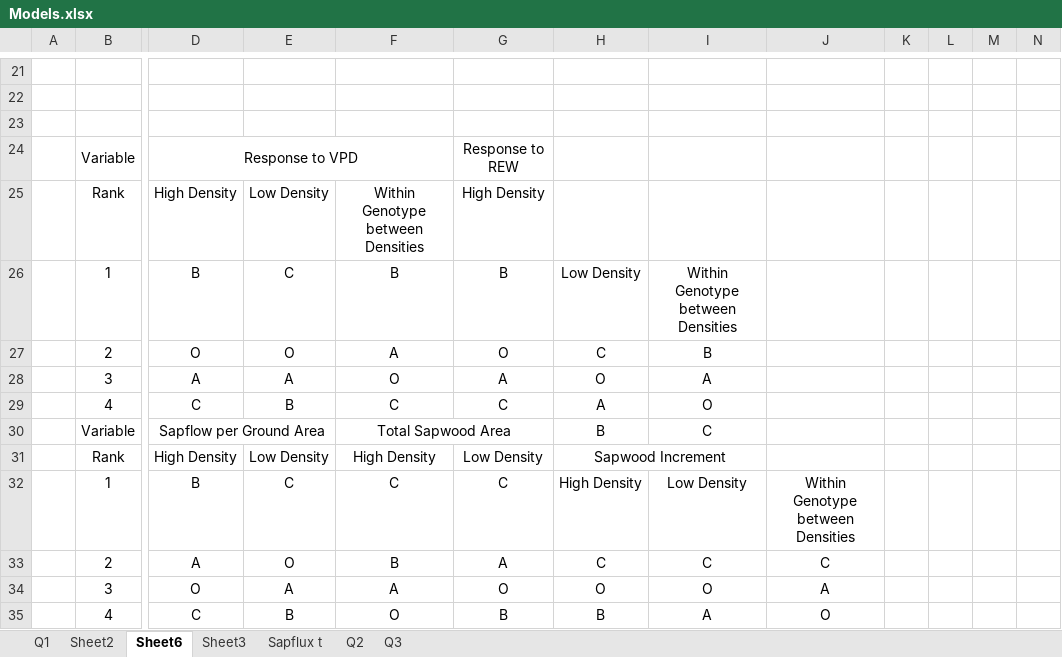
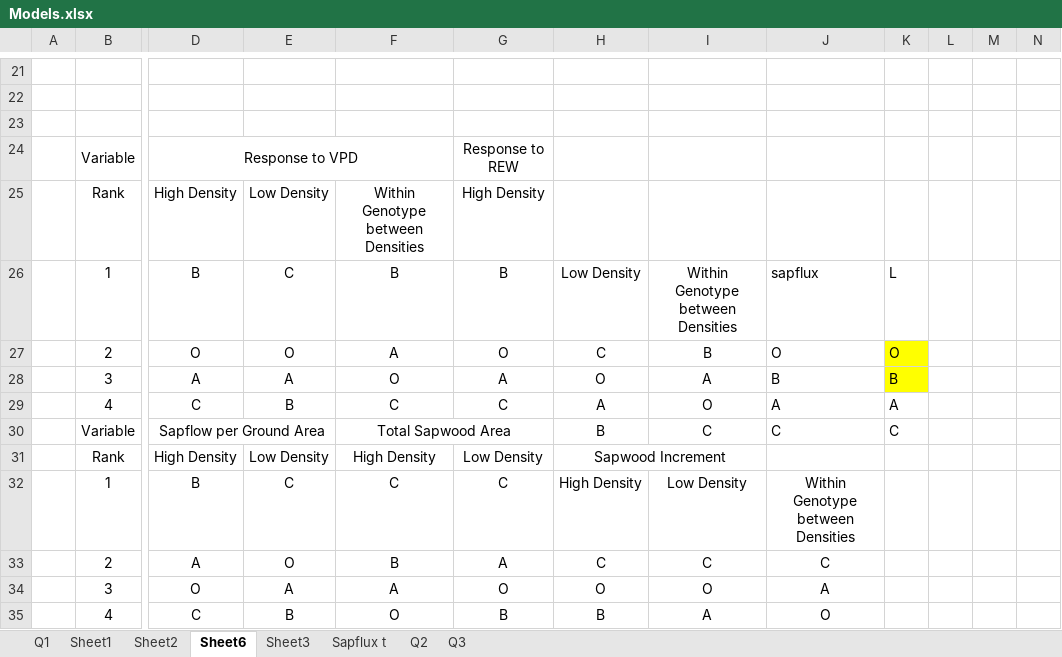
Before and after one commit to AzuraLiu/MP.June, an Excel workbook: Data/Processed/Daytime/Models.xlsx, sheet Sheet6, drawn as a sheet; only a part is shown, gaps mark what is left out; values as stored, in another font and other column widths than the file's, no borders; the diff names each change by its address in the sheet, - before the commit and + after, or states it on an @@ line.

```diff
--- a/Data/Processed/Daytime/Models.xlsx (sheet Sheet6)
+++ b/Data/Processed/Daytime/Models.xlsx (sheet Sheet6)
+sheet tab: Sheet1
-J26: (empty)
+J26: sapflux
-K26: (empty)
+K26: L
-J27: (empty)
+J27: O
-K27: (empty)
+K27: O
-K27:K28 fill: none
+K27:K28 fill: #FFFF00
-J28: (empty)
+J28: B
-K28: (empty)
+K28: B
-J29: (empty)
+J29: A
-K29: (empty)
+K29: A
-J30: (empty)
+J30: C
-K30: (empty)
+K30: C
```
Also changed, not shown: sheet Sheet3, sheet Sapflux t, sheet Sheet2, sheet Q1, charts or pictures, Data/Processed/Daytime/sapflow/EnvMod.xlsx, Data/Processed/Daytime/sapflow/Model_Whole.xlsx, 37 other files.
